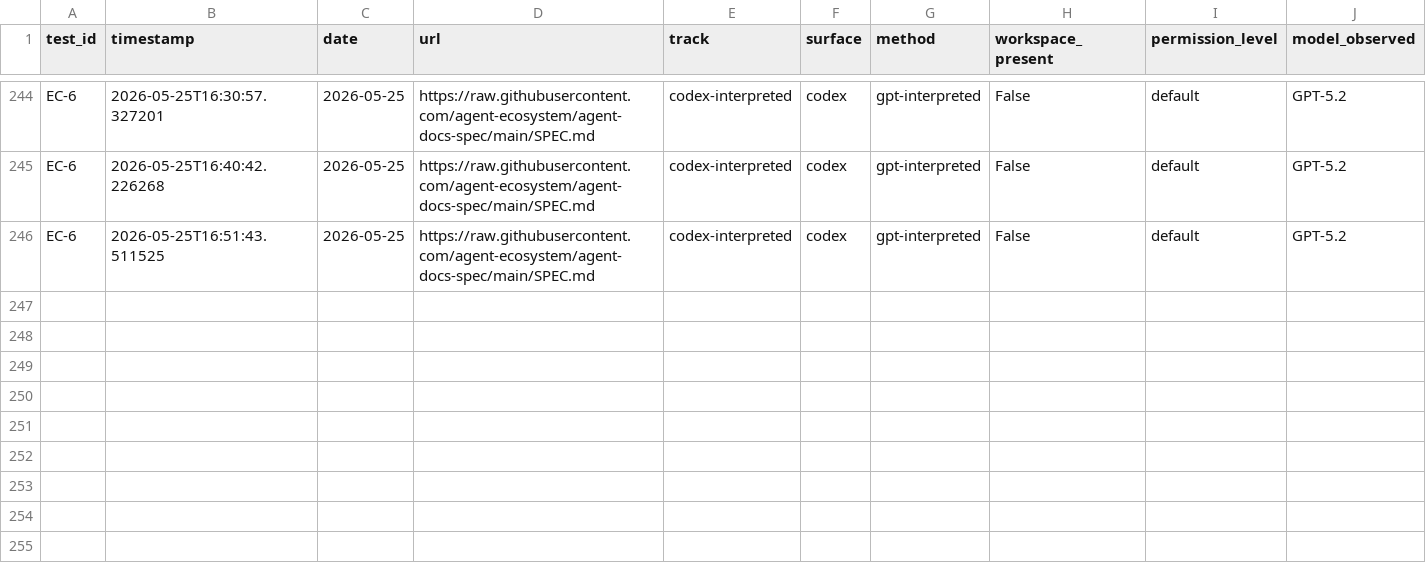
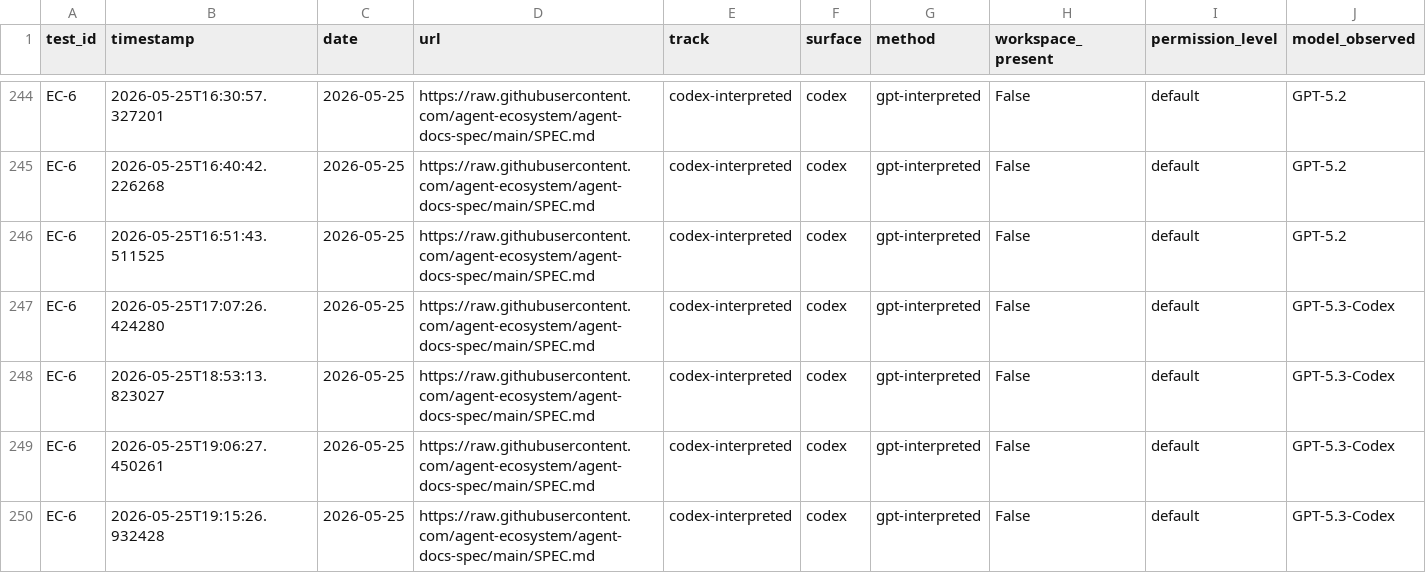
Before and after one commit to rhyannonjoy/agent-ecosystem-testing, a CSV file: open-ai-codex-web-search/results/codex-interpreted/results.csv, drawn as a sheet; only a part is shown, gaps mark what is left out; rows hold the shown columns only; the diff names each change by its address in the sheet, - before the commit and + after, or states it on an @@ line.

Commit message:
[add] GPT-5.3-Codex results (Issue #177)

```diff
--- a/open-ai-codex-web-search/results/codex-interpreted/results.csv
+++ b/open-ai-codex-web-search/results/codex-interpreted/results.csv
+row 247: EC-6 | 2026-05-25T17:07:26.424280 | 2026-05-25 | https://raw.githubusercontent.com/agent-ecosystem/agent-docs-spec/main/SPEC.md | codex-interpreted | codex | gpt-interpreted | False | default | GPT-5.3-Codex
+row 248: EC-6 | 2026-05-25T18:53:13.823027 | 2026-05-25 | https://raw.githubusercontent.com/agent-ecosystem/agent-docs-spec/main/SPEC.md | codex-interpreted | codex | gpt-interpreted | False | default | GPT-5.3-Codex
+row 249: EC-6 | 2026-05-25T19:06:27.450261 | 2026-05-25 | https://raw.githubusercontent.com/agent-ecosystem/agent-docs-spec/main/SPEC.md | codex-interpreted | codex | gpt-interpreted | False | default | GPT-5.3-Codex
+row 250: EC-6 | 2026-05-25T19:15:26.932428 | 2026-05-25 | https://raw.githubusercontent.com/agent-ecosystem/agent-docs-spec/main/SPEC.md | codex-interpreted | codex | gpt-interpreted | False | default | GPT-5.3-Codex
```
